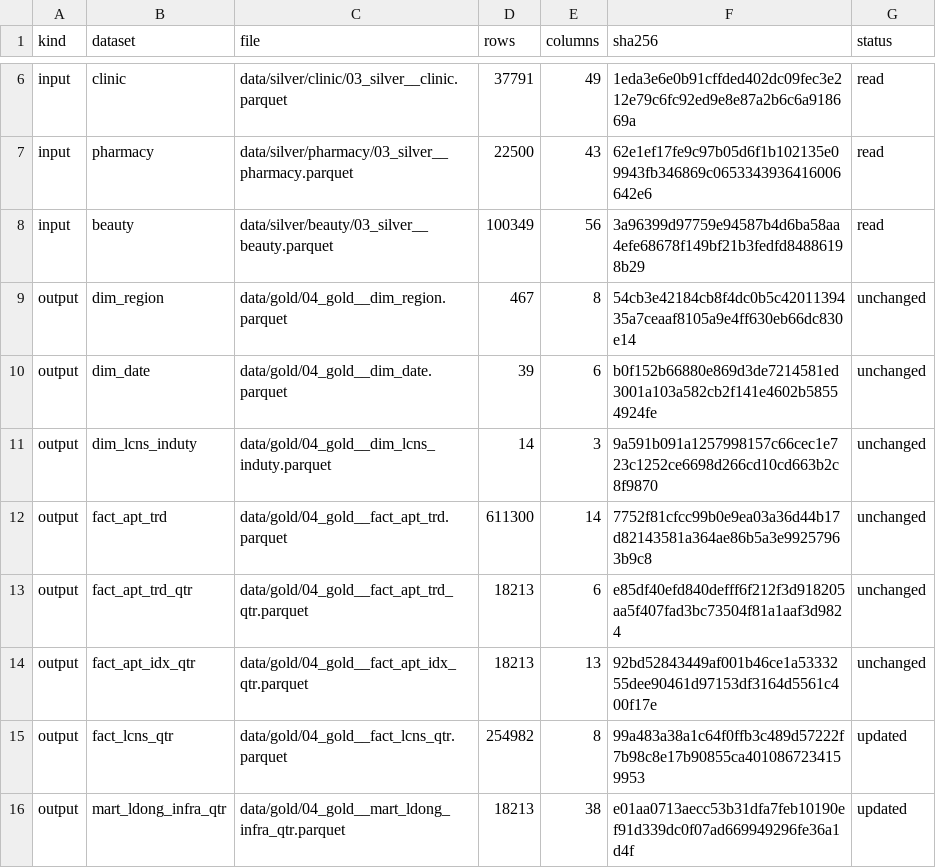
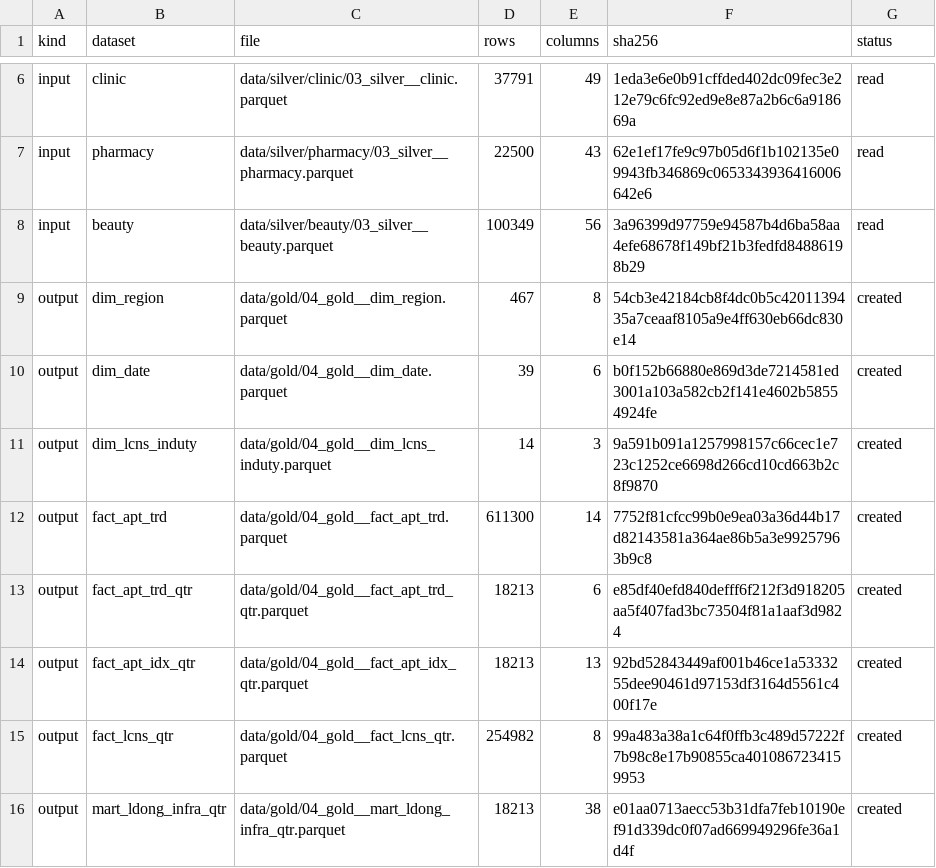
Before and after one commit to encore-ai-campus/mlo-03-p2-team1, a CSV file: report/gold/04_gold__manifest.csv, drawn as a sheet; only a part is shown, gaps mark what is left out.

```diff
--- a/report/gold/04_gold__manifest.csv
+++ b/report/gold/04_gold__manifest.csv
@@ -8,9 +8,9 @@ input,pharmacy,data/silver/pharmacy/03_silver__pharmacy.parquet,22500,43,62e1ef1
 input,beauty,data/silver/beauty/03_silver__beauty.parquet,100349,56,3a96399d97759e94587b4d6ba58aa4efe68678f149bf21b3fedfd84886198b29,read
-output,dim_region,data/gold/04_gold__dim_region.parquet,467,8,54cb3e42184cb8f4dc0b5c4201139435a7ceaaf8105a9e4ff630eb66dc830e14,unchanged
-output,dim_date,data/gold/04_gold__dim_date.parquet,39,6,b0f152b66880e869d3de7214581ed3001a103a582cb2f141e4602b58554924fe,unchanged
-output,dim_lcns_induty,data/gold/04_gold__dim_lcns_induty.parquet,14,3,9a591b091a1257998157c66cec1e723c1252ce6698d266cd10cd663b2c8f9870,unchanged
-output,fact_apt_trd,data/gold/04_gold__fact_apt_trd.parquet,611300,14,7752f81cfcc99b0e9ea03a36d44b17d82143581a364ae86b5a3e99257963b9c8,unchanged
-output,fact_apt_trd_qtr,data/gold/04_gold__fact_apt_trd_qtr.parquet,18213,6,e85df40efd840defff6f212f3d918205aa5f407fad3bc73504f81a1aaf3d9824,unchanged
-output,fact_apt_idx_qtr,data/gold/04_gold__fact_apt_idx_qtr.parquet,18213,13,92bd52843449af001b46ce1a5333255dee90461d97153df3164d5561c400f17e,unchanged
-output,fact_lcns_qtr,data/gold/04_gold__fact_lcns_qtr.parquet,254982,8,99a483a38a1c64f0ffb3c489d57222f7b98c8e17b90855ca4010867234159953,updated
-output,mart_ldong_infra_qtr,data/gold/04_gold__mart_ldong_infra_qtr.parquet,18213,38,e01aa0713aecc53b31dfa7feb10190ef91d339dc0f07ad669949296fe36a1d4f,updated
+output,dim_region,data/gold/04_gold__dim_region.parquet,467,8,54cb3e42184cb8f4dc0b5c4201139435a7ceaaf8105a9e4ff630eb66dc830e14,created
+output,dim_date,data/gold/04_gold__dim_date.parquet,39,6,b0f152b66880e869d3de7214581ed3001a103a582cb2f141e4602b58554924fe,created
+output,dim_lcns_induty,data/gold/04_gold__dim_lcns_induty.parquet,14,3,9a591b091a1257998157c66cec1e723c1252ce6698d266cd10cd663b2c8f9870,created
+output,fact_apt_trd,data/gold/04_gold__fact_apt_trd.parquet,611300,14,7752f81cfcc99b0e9ea03a36d44b17d82143581a364ae86b5a3e99257963b9c8,created
+output,fact_apt_trd_qtr,data/gold/04_gold__fact_apt_trd_qtr.parquet,18213,6,e85df40efd840defff6f212f3d918205aa5f407fad3bc73504f81a1aaf3d9824,created
+output,fact_apt_idx_qtr,data/gold/04_gold__fact_apt_idx_qtr.parquet,18213,13,92bd52843449af001b46ce1a5333255dee90461d97153df3164d5561c400f17e,created
+output,fact_lcns_qtr,data/gold/04_gold__fact_lcns_qtr.parquet,254982,8,99a483a38a1c64f0ffb3c489d57222f7b98c8e17b90855ca4010867234159953,created
+output,mart_ldong_infra_qtr,data/gold/04_gold__mart_ldong_infra_qtr.parquet,18213,38,e01aa0713aecc53b31dfa7feb10190ef91d339dc0f07ad669949296fe36a1d4f,created
```
Also changed, not shown: report/ai_ready/05_ai_ready__manifest.csv, report/silver/02_silver__manifest.csv, 5 other files.
